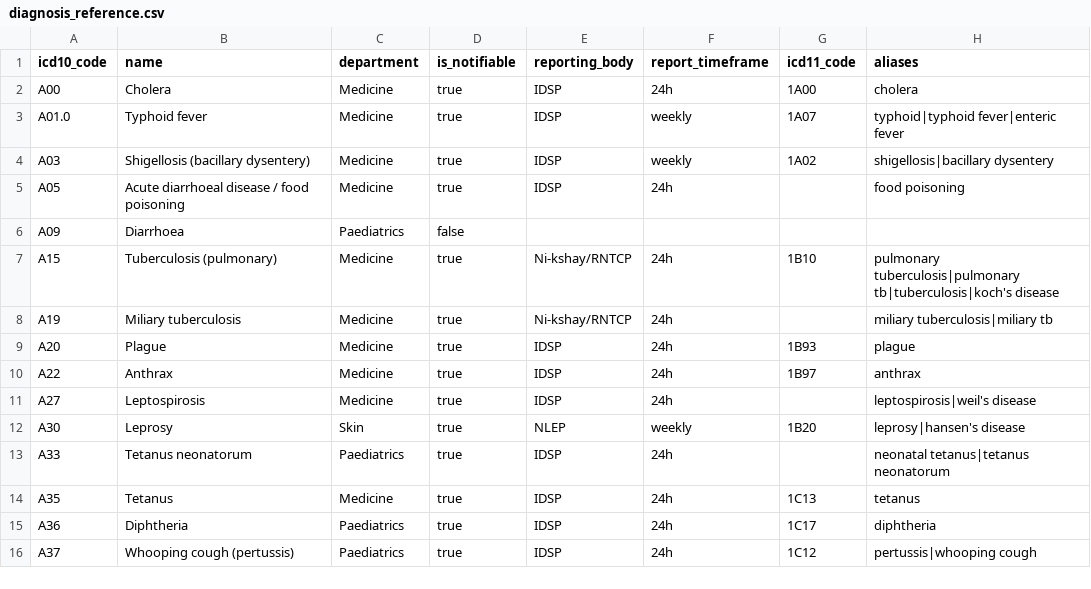
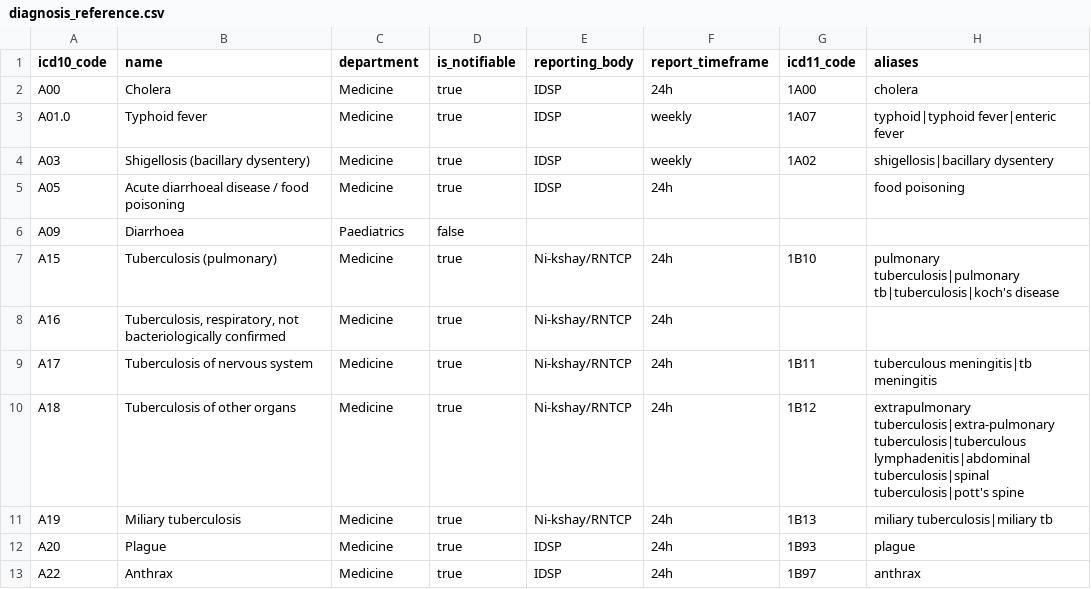
Before and after one commit to medbrains/medbrains, a CSV file: medbrains/crates/medbrains-seed/src/data/diagnosis_reference.csv, drawn as a sheet; only a part is shown; the shorter side is filled out with more unchanged rows.

Commit message:
Notify TB to Ni-kshay from every TB diagnosis and positive test (#5091)
TB has been notifiable since 2012 and non-notification is punishable since
the 2018 gazette, yet a TB worklist row carried none of the fields the MoHFW
hospital format asks for and nothing produced the form. Each TB case now
holds its site, patient type, basis, treatment start, weight and regimen,
the sheet is built in Annexure II order and audited as a disclosure, and a
case counts as notified only with its Ni-kshay ID.

```diff
--- a/medbrains/crates/medbrains-seed/src/data/diagnosis_reference.csv
+++ b/medbrains/crates/medbrains-seed/src/data/diagnosis_reference.csv
@@ -7,3 +7,6 @@ A09,Diarrhoea,Paediatrics,false,,,,
 A15,Tuberculosis (pulmonary),Medicine,true,Ni-kshay/RNTCP,24h,1B10,pulmonary tuberculosis|pulmonary tb|tuberculosis|koch's disease
-A19,Miliary tuberculosis,Medicine,true,Ni-kshay/RNTCP,24h,,miliary tuberculosis|miliary tb
+A16,"Tuberculosis, respiratory, not bacteriologically confirmed",Medicine,true,Ni-kshay/RNTCP,24h,,
+A17,Tuberculosis of nervous system,Medicine,true,Ni-kshay/RNTCP,24h,1B11,tuberculous meningitis|tb meningitis
+A18,Tuberculosis of other organs,Medicine,true,Ni-kshay/RNTCP,24h,1B12,extrapulmonary tuberculosis|extra-pulmonary tuberculosis|tuberculous lymphadenitis|abdominal tuberculosis|spinal tuberculosis|pott's spine
+A19,Miliary tuberculosis,Medicine,true,Ni-kshay/RNTCP,24h,1B13,miliary tuberculosis|miliary tb
 A20,Plague,Medicine,true,IDSP,24h,1B93,plague
```
Also changed, not shown: 24 other files.
